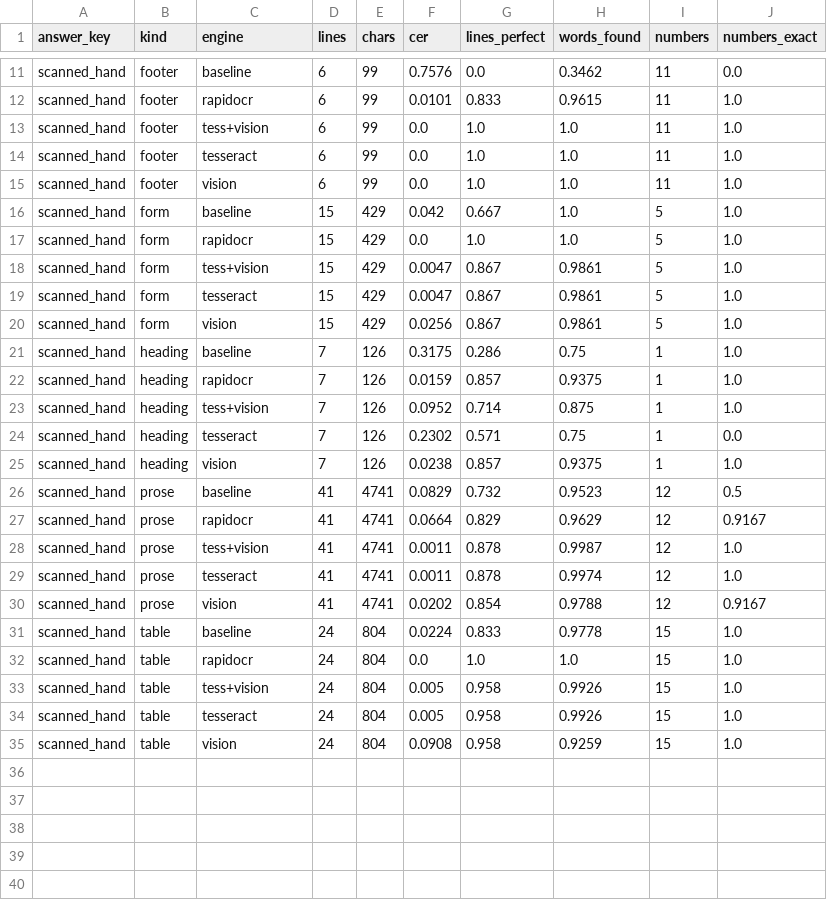
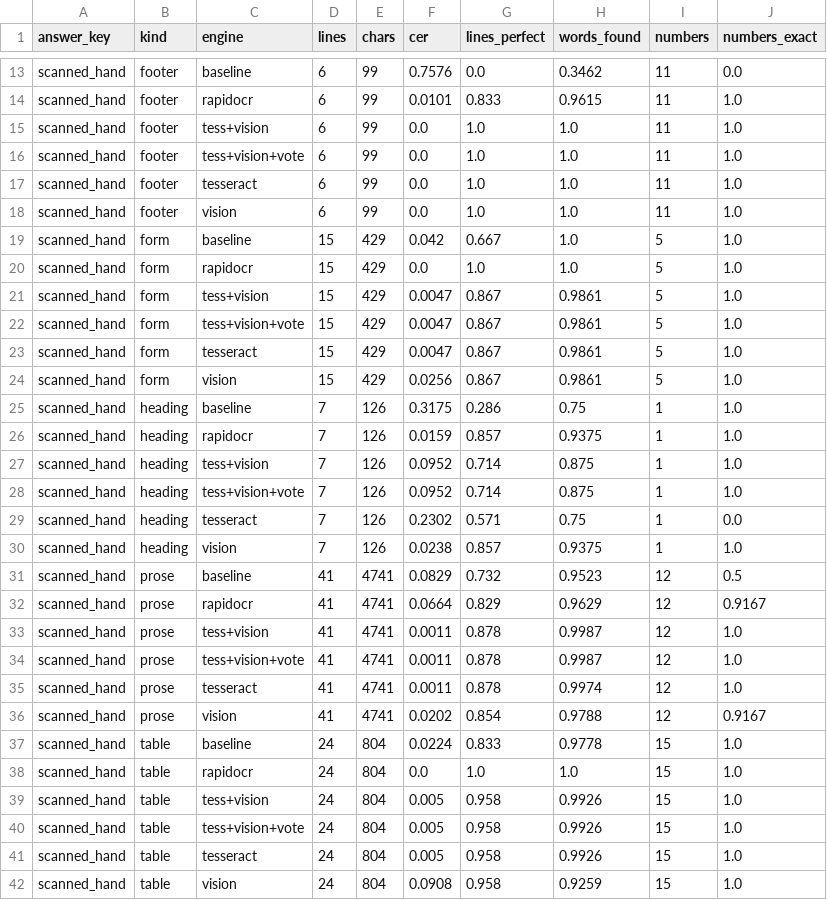
Before and after one commit to jpeterwang7/EdTech-Contract-Information-Extraction, a CSV file: outputs/reading/ocr_scores.csv, drawn as a sheet; only a part is shown, gaps mark what is left out; the diff covers the shown part only.

Commit message:
Clean-text step: whole paragraphs, no page furniture, checked tables in place
I found the printed-line text unusable (sentences cut at line ends,
page numbers mixed in, lone cells like "Per Year", apparent gaps). New
step `text` (bench/text.py) rebuilds each file as readable text:
- removes page numbers, DocuSign stamps, repeated headers/footers, logo
  noise, very unsure unconfirmed OCR, empty form fields and one empty
  section ("Notes"); every removal logged in outputs/text/removed.csv
- puts the arithmetic-checked pricing-table rows in place of a second reading
- keeps form rows together, joins lines into paragraphs and across pages
- counts each problem before/after: page furniture 88 -> 0, cut-off
  sentences 2,119 -> 10; a third OCR engine finds 3 missing lines
- reading: coded "(cid:..)" words patched from OCR; dictionary vote between
  engines tested and not adopted (no measurable gain)
- bench/review.py: side-by-side review page (page picture | clean text)
- decisions.md R4, R8, C1-C7; what_failed.md 22-31; README updated

```diff
--- a/outputs/reading/ocr_scores.csv
+++ b/outputs/reading/ocr_scores.csv
@@ -13,2 +15,3 @@ scanned_hand,footer,rapidocr,6,99,0.0101,0.833,0.9615,11,1.0
 scanned_hand,footer,tess+vision,6,99,0.0,1.0,1.0,11,1.0
+scanned_hand,footer,tess+vision+vote,6,99,0.0,1.0,1.0,11,1.0
 scanned_hand,footer,tesseract,6,99,0.0,1.0,1.0,11,1.0
@@ -18,2 +21,3 @@ scanned_hand,form,rapidocr,15,429,0.0,1.0,1.0,5,1.0
 scanned_hand,form,tess+vision,15,429,0.0047,0.867,0.9861,5,1.0
+scanned_hand,form,tess+vision+vote,15,429,0.0047,0.867,0.9861,5,1.0
 scanned_hand,form,tesseract,15,429,0.0047,0.867,0.9861,5,1.0
@@ -23,2 +27,3 @@ scanned_hand,heading,rapidocr,7,126,0.0159,0.857,0.9375,1,1.0
 scanned_hand,heading,tess+vision,7,126,0.0952,0.714,0.875,1,1.0
+scanned_hand,heading,tess+vision+vote,7,126,0.0952,0.714,0.875,1,1.0
 scanned_hand,heading,tesseract,7,126,0.2302,0.571,0.75,1,0.0
@@ -28,2 +33,3 @@ scanned_hand,prose,rapidocr,41,4741,0.0664,0.829,0.9629,12,0.9167
 scanned_hand,prose,tess+vision,41,4741,0.0011,0.878,0.9987,12,1.0
+scanned_hand,prose,tess+vision+vote,41,4741,0.0011,0.878,0.9987,12,1.0
 scanned_hand,prose,tesseract,41,4741,0.0011,0.878,0.9974,12,1.0
@@ -33,2 +39,3 @@ scanned_hand,table,rapidocr,24,804,0.0,1.0,1.0,15,1.0
 scanned_hand,table,tess+vision,24,804,0.005,0.958,0.9926,15,1.0
+scanned_hand,table,tess+vision+vote,24,804,0.005,0.958,0.9926,15,1.0
 scanned_hand,table,tesseract,24,804,0.005,0.958,0.9926,15,1.0
```
Also changed, not shown: 2 added rows elsewhere in this file, 29 other files.
